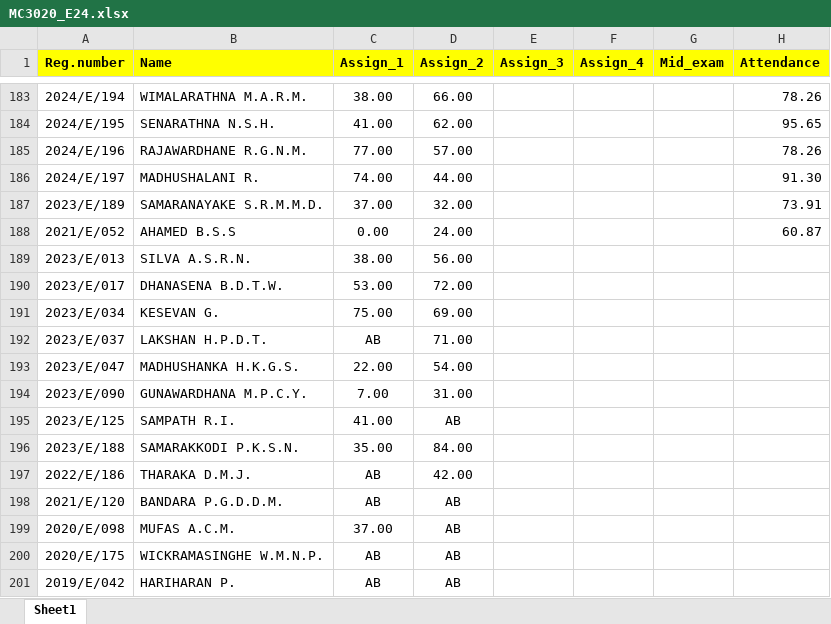
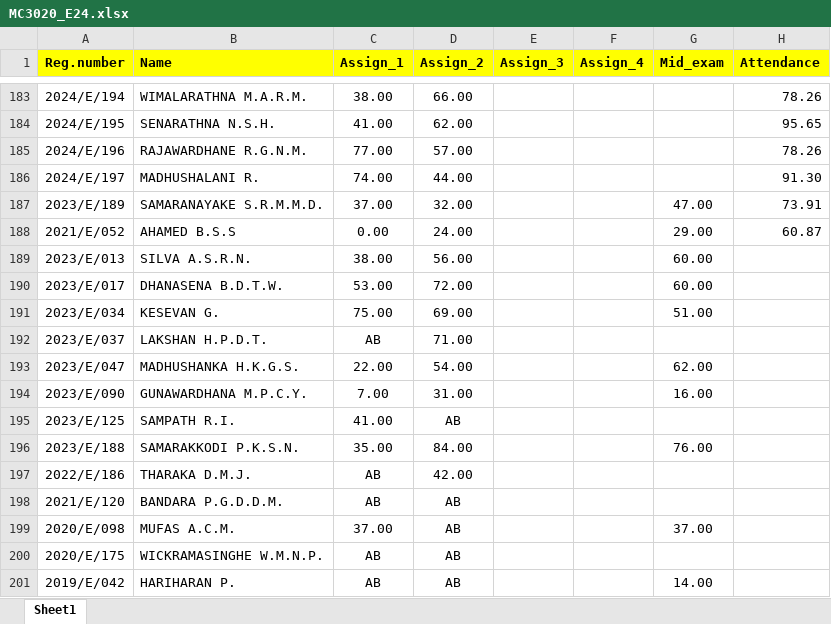
Before and after one commit to IDSFoE/MC3020_Attendance, an Excel workbook: MC3020_E24.xlsx, sheet Sheet1, drawn as a sheet; only a part is shown, gaps mark what is left out; values as stored, in another font and other column widths than the file's, no borders; the diff names each change by its address in the sheet, - before the commit and + after, or states it on an @@ line.

Commit message:
Add files via upload

```diff
--- a/MC3020_E24.xlsx (sheet Sheet1)
+++ b/MC3020_E24.xlsx (sheet Sheet1)
-G187 (Mid_exam): (empty)
+G187 (Mid_exam): 47.00
-G188 (Mid_exam): (empty)
+G188 (Mid_exam): 29.00
-G189:G190 (Mid_exam): (empty)
+G189:G190 (Mid_exam): 60.00
-G191 (Mid_exam): (empty)
+G191 (Mid_exam): 51.00
-G193 (Mid_exam): (empty)
+G193 (Mid_exam): 62.00
-G194 (Mid_exam): (empty)
+G194 (Mid_exam): 16.00
-G196 (Mid_exam): (empty)
+G196 (Mid_exam): 76.00
-G199 (Mid_exam): (empty)
+G199 (Mid_exam): 37.00
-G201 (Mid_exam): (empty)
+G201 (Mid_exam): 14.00
```
